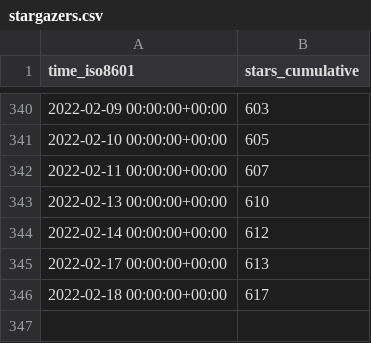
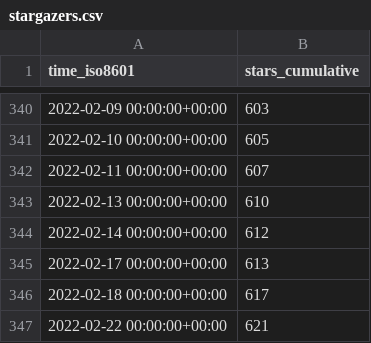
Before and after one commit to MahKC/tendermint, a CSV file: tendermint/starport/ghrs-data/stargazers.csv, drawn as a sheet; only a part is shown, gaps mark what is left out; the diff names each change by its address in the sheet, - before the commit and + after, or states it on an @@ line.

```diff
--- a/tendermint/starport/ghrs-data/stargazers.csv
+++ b/tendermint/starport/ghrs-data/stargazers.csv
+row 347: 2022-02-22 00:00:00+00:00 | 621
```
